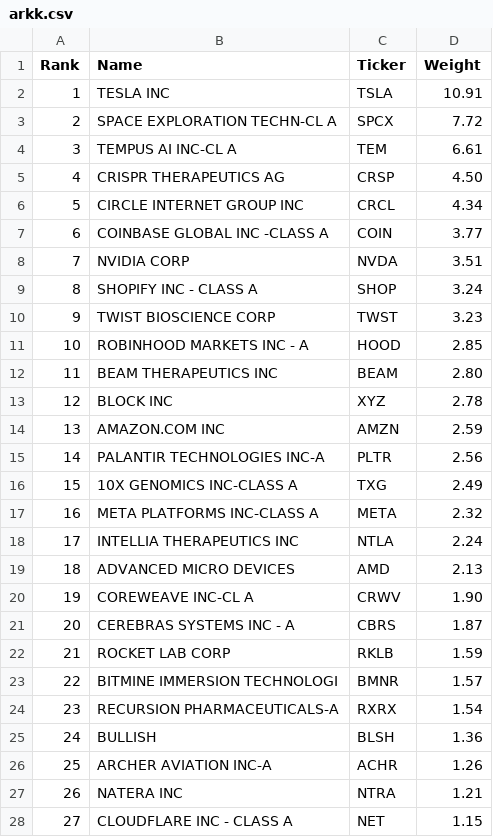
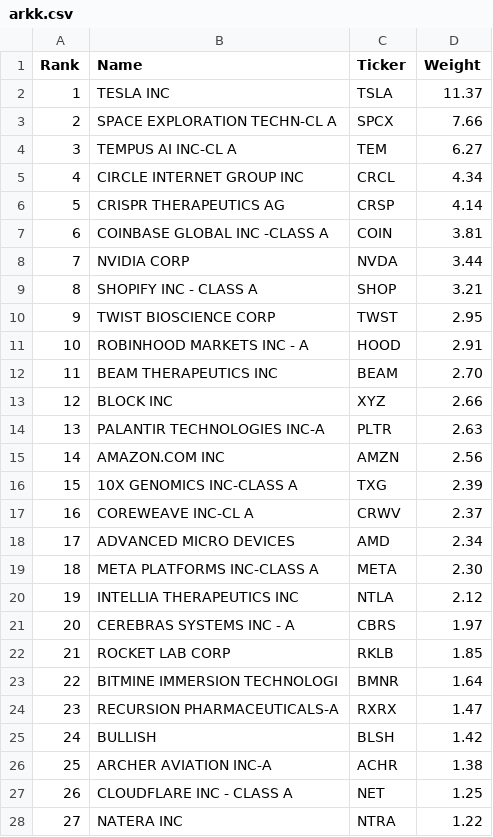
Before and after one commit to chartsmaster1/watchlist-utils, a CSV file: public/data/arkk.csv, drawn as a sheet; only a part is shown; removed rows and columns are numbered as before the commit, all else as after; the diff covers the shown part only; the diff names each change by its address in the sheet, - before the commit and + after, or states it on an @@ line.

```diff
--- a/public/data/arkk.csv
+++ b/public/data/arkk.csv
-D2 (Weight): 10.91
+D2 (Weight): 11.37
-D3 (Weight): 7.72
+D3 (Weight): 7.66
-D4 (Weight): 6.61
+D4 (Weight): 6.27
-row 5: 4 | CRISPR THERAPEUTICS AG | CRSP | 4.50
@@ column A (Rank) renumbered between rows 5 and 34 @@
+row 6: 5 | CRISPR THERAPEUTICS AG | CRSP | 4.14
-D7 (Weight): 3.77
+D7 (Weight): 3.81
-D8 (Weight): 3.51
+D8 (Weight): 3.44
-D9 (Weight): 3.24
+D9 (Weight): 3.21
-D10 (Weight): 3.23
+D10 (Weight): 2.95
-D11 (Weight): 2.85
+D11 (Weight): 2.91
-D12 (Weight): 2.80
+D12 (Weight): 2.70
-D13 (Weight): 2.78
+D13 (Weight): 2.66
-row 14: 13 | AMAZON.COM INC | AMZN | 2.59
-D14 (Weight): 2.56
+D14 (Weight): 2.63
+row 15: 14 | AMAZON.COM INC | AMZN | 2.56
-D16 (Weight): 2.49
+D16 (Weight): 2.39
+row 17: 16 | COREWEAVE INC-CL A | CRWV | 2.37
+row 18: 17 | ADVANCED MICRO DEVICES | AMD | 2.34
-D19 (Weight): 2.32
+D19 (Weight): 2.30
-D20 (Weight): 2.24
+D20 (Weight): 2.12
-row 19: 18 | ADVANCED MICRO DEVICES | AMD | 2.13
-row 20: 19 | COREWEAVE INC-CL A | CRWV | 1.90
-D21 (Weight): 1.87
+D21 (Weight): 1.97
-D22 (Weight): 1.59
+D22 (Weight): 1.85
-D23 (Weight): 1.57
+D23 (Weight): 1.64
-D24 (Weight): 1.54
+D24 (Weight): 1.47
-D25 (Weight): 1.36
+D25 (Weight): 1.42
-D26 (Weight): 1.26
+D26 (Weight): 1.38
-row 27: 26 | NATERA INC | NTRA | 1.21
-D27 (Weight): 1.15
+D27 (Weight): 1.25
+row 28: 27 | NATERA INC | NTRA | 1.22
```
Also changed, not shown: 3 added rows, 4 removed rows and 9 edited cells elsewhere in this file, public/data/arkk_holdings.csv, public/data/coins.csv, 53 other files.
